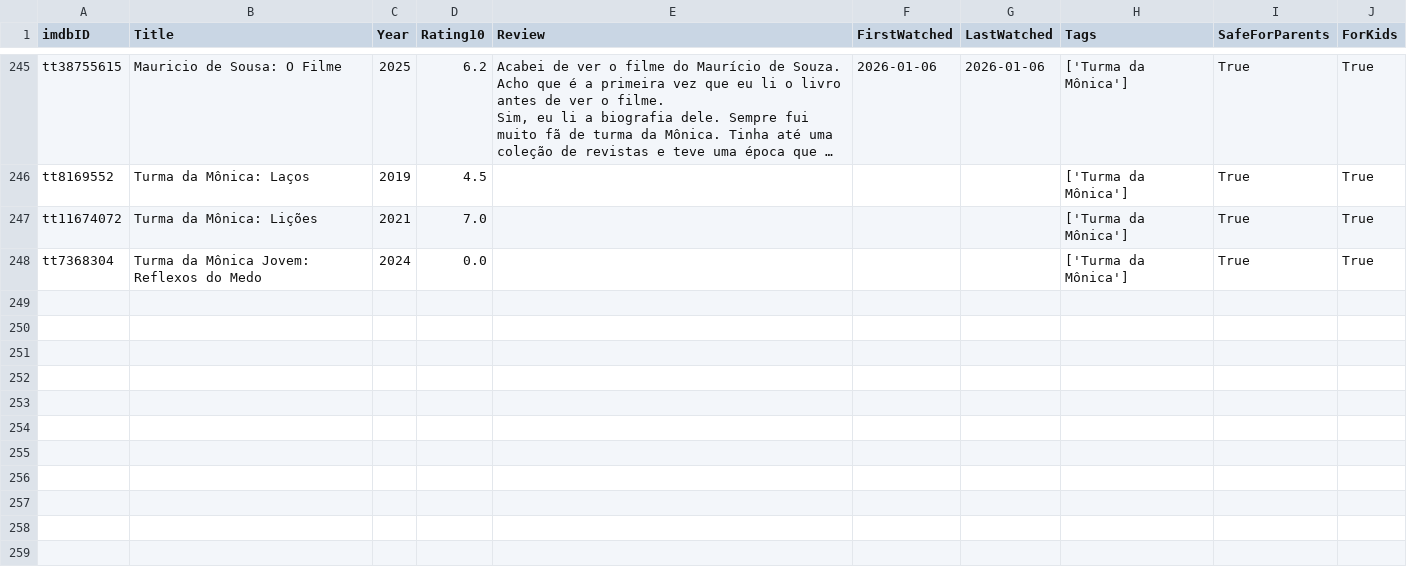
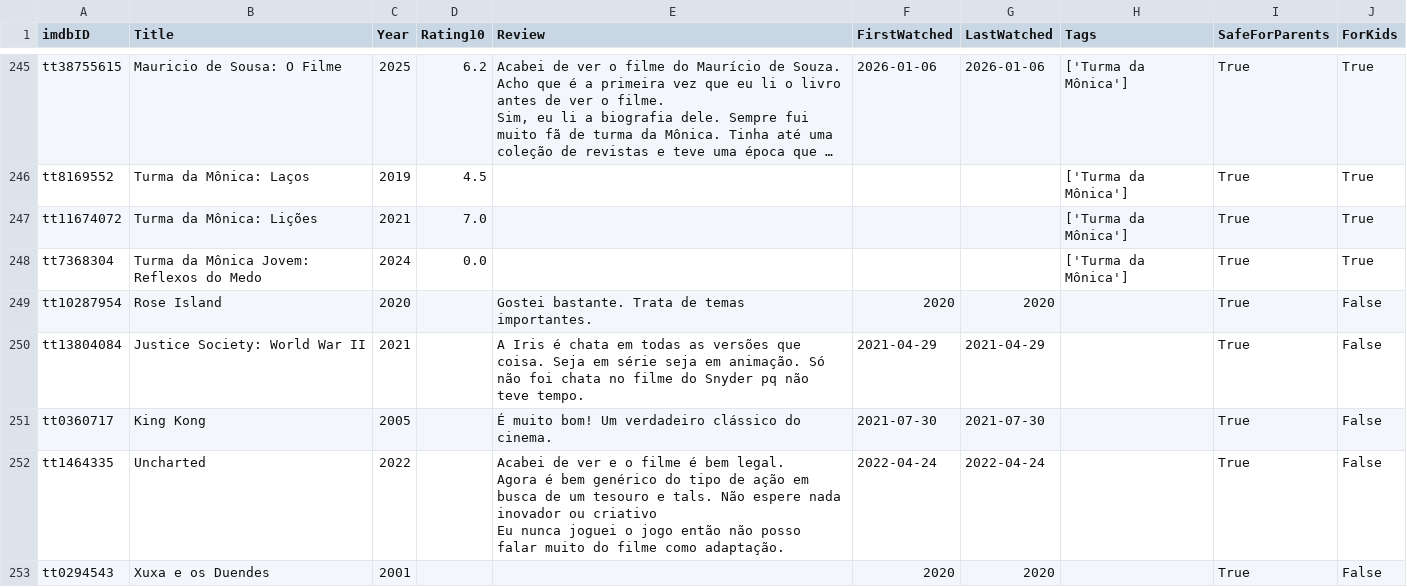
Before and after one commit to silash35/media-log, a CSV file: database/movies.csv, drawn as a sheet; only a part is shown, gaps mark what is left out; long unchanged cells end in …; the diff covers the shown part only.

Commit message:
Add a lot of old reviews

```diff
--- a/database/movies.csv
+++ b/database/movies.csv
@@ -526 +530,10 @@ tt11674072,Turma da Mônica: Lições,2021,7.0,,,,['Turma da Mônica'],True,True
 tt7368304,Turma da Mônica Jovem: Reflexos do Medo,2024,0.0,,,,['Turma da Mônica'],True,True
+tt10287954,Rose Island,2020,,Gostei bastante. Trata de temas importantes.,2020,2020,,True,False
+tt13804084,Justice Society: World War II,2021,,A Iris é chata em todas as versões que coisa. Seja em série seja em animação. Só não foi chata no filme do Snyder pq não teve tempo.,2021-04-29,2021-04-29,,True,False
+tt0360717,King Kong,2005,,É muito bom! Um verdadeiro clássico do cinema.,2021-07-30,2021-07-30,,True,False
+tt1464335,Uncharted,2022,,"Acabei de ver e o filme é bem legal.
+
+Agora é bem genérico do tipo de ação em busca de um tesouro e tals. Não espere nada inovador ou criativo
+
+Eu nunca joguei o jogo então não posso falar muito do filme como adaptação.",2022-04-24,2022-04-24,,True,False
+tt0294543,Xuxa e os Duendes,2001,,,2020,2020,,True,False
```
Also changed, not shown: 5 added rows and 7 edited cells elsewhere in this file, database/shows.csv, 2 other files.
